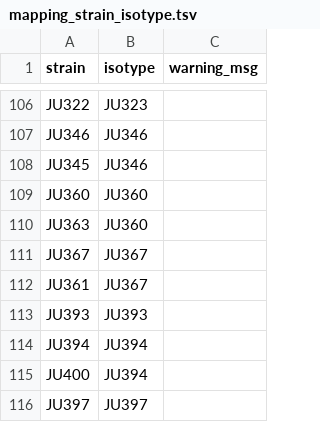
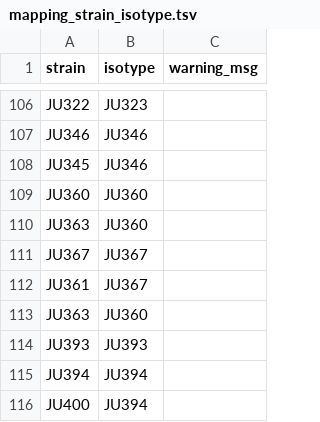
Before and after one commit to AndersenLab/cegwas, a TSV file: data-raw/mapping_strain_isotype.tsv, drawn as a sheet; only a part is shown, gaps mark what is left out; the shorter side is filled out with more unchanged rows; the diff names each change by its address in the sheet, - before the commit and + after, or states it on an @@ line.

Commit message:
removed significance for gwas mappings; added JU363 isotype

```diff
--- a/data-raw/mapping_strain_isotype.tsv
+++ b/data-raw/mapping_strain_isotype.tsv
+row 113: JU363 | JU360
```
Also changed, not shown: 2 other files.
